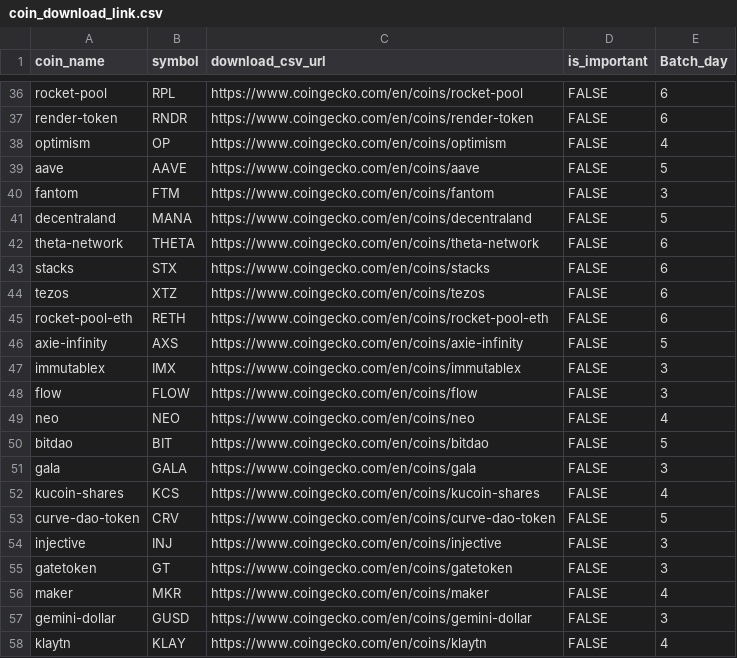
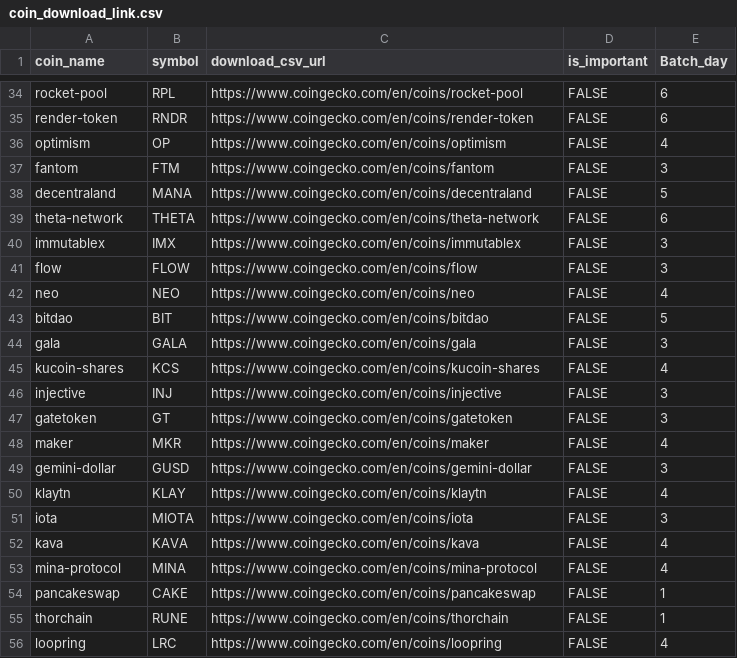
Before and after one commit to hyunhp/cryptocurrency, a CSV file: document/coin_download_link.csv, drawn as a sheet; only a part is shown, gaps mark what is left out; the shorter side is filled out with more unchanged rows; the diff covers the shown part only.

```diff
--- a/document/coin_download_link.csv
+++ b/document/coin_download_link.csv
@@ -38,3 +36,2 @@ render-token,RNDR,https://www.coingecko.com/en/coins/render-token,FALSE,6
 optimism,OP,https://www.coingecko.com/en/coins/optimism,FALSE,4
-aave,AAVE,https://www.coingecko.com/en/coins/aave,FALSE,5
 fantom,FTM,https://www.coingecko.com/en/coins/fantom,FALSE,3
@@ -42,6 +39,2 @@ decentraland,MANA,https://www.coingecko.com/en/coins/decentraland,FALSE,5
 theta-network,THETA,https://www.coingecko.com/en/coins/theta-network,FALSE,6
-stacks,STX,https://www.coingecko.com/en/coins/stacks,FALSE,6
-tezos,XTZ,https://www.coingecko.com/en/coins/tezos,FALSE,6
-rocket-pool-eth,RETH,https://www.coingecko.com/en/coins/rocket-pool-eth,FALSE,6
-axie-infinity,AXS,https://www.coingecko.com/en/coins/axie-infinity,FALSE,5
 immutablex,IMX,https://www.coingecko.com/en/coins/immutablex,FALSE,3
@@ -52,3 +45,2 @@ gala,GALA,https://www.coingecko.com/en/coins/gala,FALSE,3
 kucoin-shares,KCS,https://www.coingecko.com/en/coins/kucoin-shares,FALSE,4
-curve-dao-token,CRV,https://www.coingecko.com/en/coins/curve-dao-token,FALSE,5
 injective,INJ,https://www.coingecko.com/en/coins/injective,FALSE,3
```
Also changed, not shown: 14 removed rows elsewhere in this file, document/coin_text.csv.
